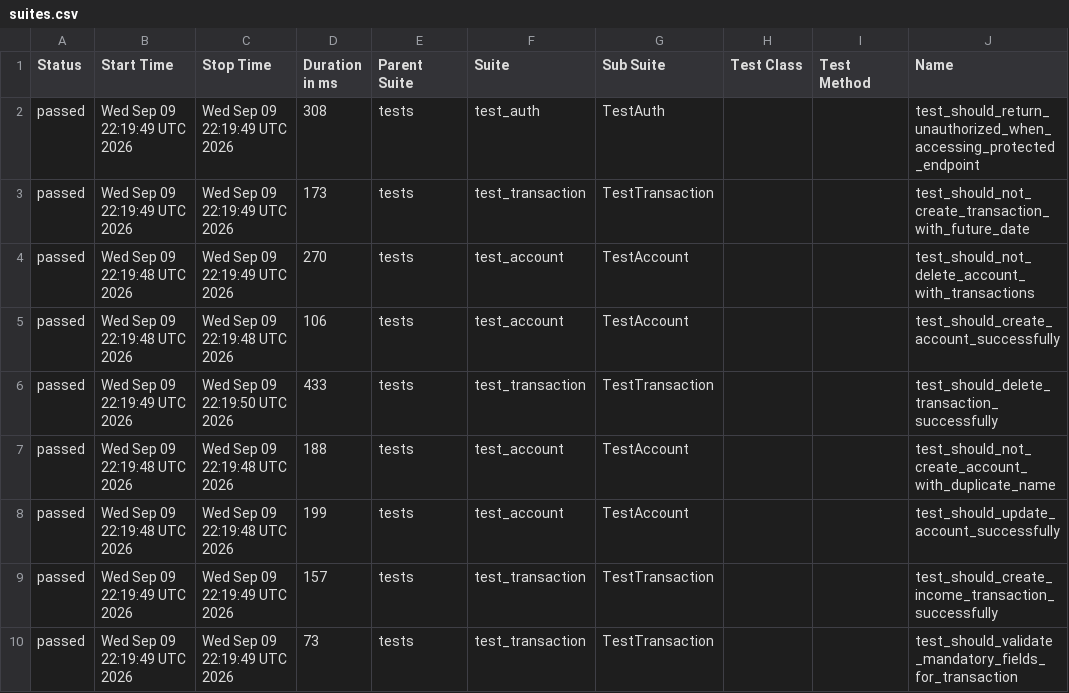
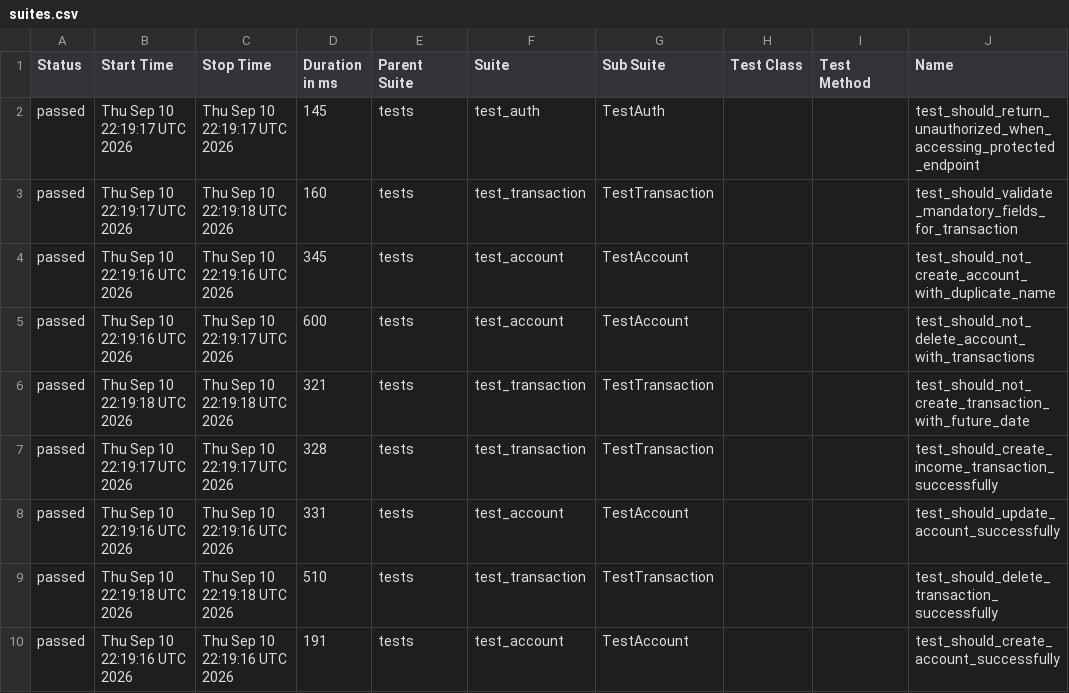
Before and after one commit to JosinaldoGJunior/python-automation-api-test, a CSV file: data/suites.csv, drawn as a sheet; only a part is shown; the diff names each change by its address in the sheet, - before the commit and + after, or states it on an @@ line.

```diff
--- a/data/suites.csv
+++ b/data/suites.csv
-B2:B3 (Start Time): Wed Sep 09 22:19:49 UTC 2026
+B2:B3 (Start Time): Thu Sep 10 22:19:17 UTC 2026
-C2 (Stop Time): Wed Sep 09 22:19:49 UTC 2026
+C2 (Stop Time): Thu Sep 10 22:19:17 UTC 2026
-D2 (Duration in ms): 308
+D2 (Duration in ms): 145
-C3 (Stop Time): Wed Sep 09 22:19:49 UTC 2026
+C3 (Stop Time): Thu Sep 10 22:19:18 UTC 2026
-D3 (Duration in ms): 173
+D3 (Duration in ms): 160
-J3 (Name): test_should_not_create_transaction_with_future_date
+J3 (Name): test_should_validate_mandatory_fields_for_transaction
-B4:B5 (Start Time): Wed Sep 09 22:19:48 UTC 2026
+B4:B5 (Start Time): Thu Sep 10 22:19:16 UTC 2026
-C4 (Stop Time): Wed Sep 09 22:19:49 UTC 2026
+C4 (Stop Time): Thu Sep 10 22:19:16 UTC 2026
-D4 (Duration in ms): 270
+D4 (Duration in ms): 345
-J4 (Name): test_should_not_delete_account_with_transactions
+J4 (Name): test_should_not_create_account_with_duplicate_name
-C5 (Stop Time): Wed Sep 09 22:19:48 UTC 2026
+C5 (Stop Time): Thu Sep 10 22:19:17 UTC 2026
-D5 (Duration in ms): 106
+D5 (Duration in ms): 600
-J5 (Name): test_should_create_account_successfully
+J5 (Name): test_should_not_delete_account_with_transactions
-B6 (Start Time): Wed Sep 09 22:19:49 UTC 2026
+B6 (Start Time): Thu Sep 10 22:19:18 UTC 2026
-C6 (Stop Time): Wed Sep 09 22:19:50 UTC 2026
+C6 (Stop Time): Thu Sep 10 22:19:18 UTC 2026
-D6 (Duration in ms): 433
+D6 (Duration in ms): 321
-J6 (Name): test_should_delete_transaction_successfully
+J6 (Name): test_should_not_create_transaction_with_future_date
-B7 (Start Time): Wed Sep 09 22:19:48 UTC 2026
+B7 (Start Time): Thu Sep 10 22:19:17 UTC 2026
-C7 (Stop Time): Wed Sep 09 22:19:48 UTC 2026
+C7 (Stop Time): Thu Sep 10 22:19:17 UTC 2026
-D7 (Duration in ms): 188
+D7 (Duration in ms): 328
-F7 (Suite): test_account
+F7 (Suite): test_transaction
-G7 (Sub Suite): TestAccount
+G7 (Sub Suite): TestTransaction
-J7 (Name): test_should_not_create_account_with_duplicate_name
+J7 (Name): test_should_create_income_transaction_successfully
-B8 (Start Time): Wed Sep 09 22:19:48 UTC 2026
+B8 (Start Time): Thu Sep 10 22:19:16 UTC 2026
-C8 (Stop Time): Wed Sep 09 22:19:48 UTC 2026
+C8 (Stop Time): Thu Sep 10 22:19:16 UTC 2026
-D8 (Duration in ms): 199
+D8 (Duration in ms): 331
-B9 (Start Time): Wed Sep 09 22:19:49 UTC 2026
+B9 (Start Time): Thu Sep 10 22:19:18 UTC 2026
-C9 (Stop Time): Wed Sep 09 22:19:49 UTC 2026
+C9 (Stop Time): Thu Sep 10 22:19:18 UTC 2026
-D9 (Duration in ms): 157
+D9 (Duration in ms): 510
-J9 (Name): test_should_create_income_transaction_successfully
+J9 (Name): test_should_delete_transaction_successfully
-B10 (Start Time): Wed Sep 09 22:19:49 UTC 2026
+B10 (Start Time): Thu Sep 10 22:19:16 UTC 2026
-C10 (Stop Time): Wed Sep 09 22:19:49 UTC 2026
+C10 (Stop Time): Thu Sep 10 22:19:16 UTC 2026
-D10 (Duration in ms): 73
+D10 (Duration in ms): 191
-F10 (Suite): test_transaction
+F10 (Suite): test_account
-G10 (Sub Suite): TestTransaction
+G10 (Sub Suite): TestAccount
-J10 (Name): test_should_validate_mandatory_fields_for_transaction
+J10 (Name): test_should_create_account_successfully
```
Also changed, not shown: 32 other files.
